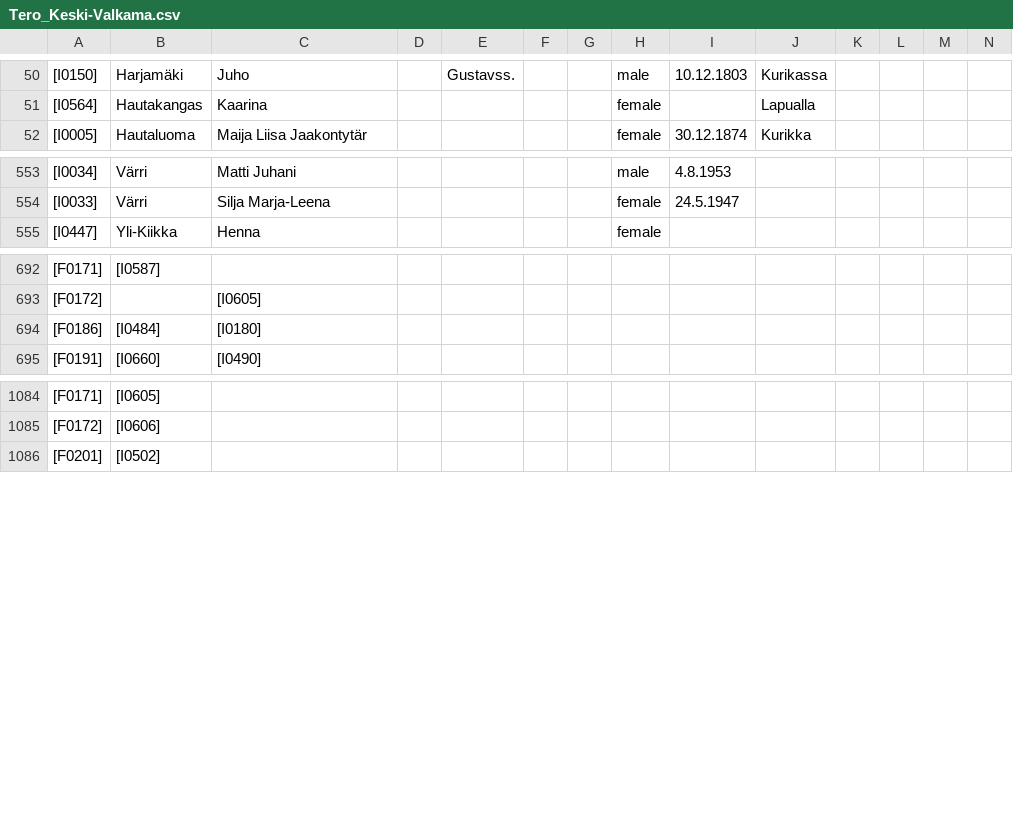
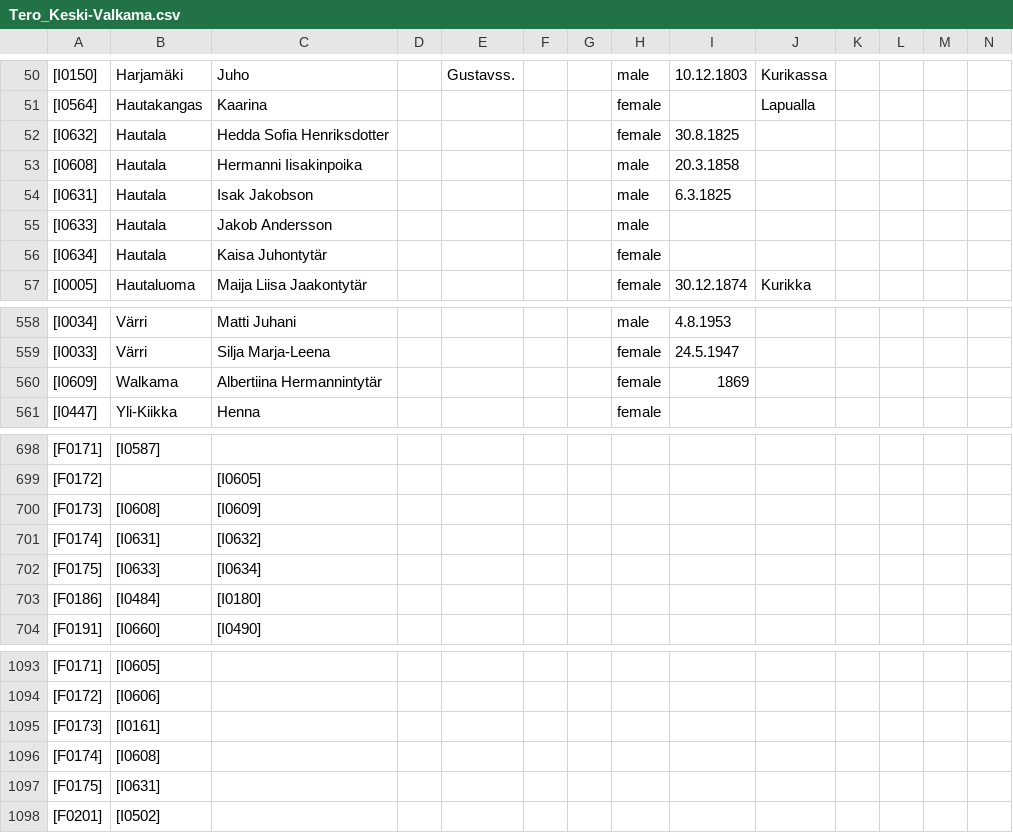
Before and after one commit to keskival/sukupuu, a CSV file: Tero_Keski-Valkama.csv, drawn as a sheet; only a part is shown, gaps mark what is left out; rows hold the shown columns only; the diff names each change by its address in the sheet, - before the commit and + after, or states it on an @@ line.

Commit message:
More information from Aija Keski-Valkama.

```diff
--- a/Tero_Keski-Valkama.csv
+++ b/Tero_Keski-Valkama.csv
+row 52: [I0632] | Hautala | Hedda Sofia Henriksdotter |  |  |  |  | female | 30.8.1825
+row 53: [I0608] | Hautala | Hermanni Iisakinpoika |  |  |  |  | male | 20.3.1858
+row 54: [I0631] | Hautala | Isak Jakobson |  |  |  |  | male | 6.3.1825
+row 55: [I0633] | Hautala | Jakob Andersson |  |  |  |  | male
+row 56: [I0634] | Hautala | Kaisa Juhontytär |  |  |  |  | female
+row 560: [I0609] | Walkama | Albertiina Hermannintytär |  |  |  |  | female | 1869
+row 700: [F0173] | [I0608] | [I0609]
+row 701: [F0174] | [I0631] | [I0632]
+row 702: [F0175] | [I0633] | [I0634]
+row 1095: [F0173] | [I0161]
+row 1096: [F0174] | [I0608]
+row 1097: [F0175] | [I0631]
```
Also changed, not shown: 4 other files.
